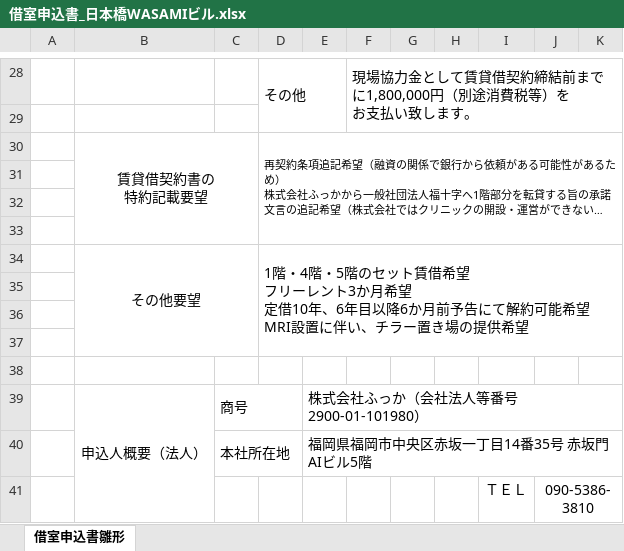
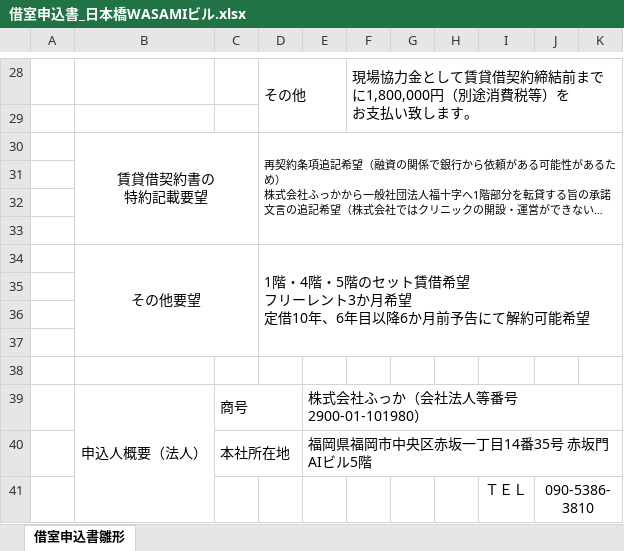
Before and after one commit to ktarpt-spec/-, an Excel workbook: 出店企画_日本橋WASAMI/output/借室申込書_日本橋WASAMIビル.xlsx, sheet 借室申込書雛形, drawn as a sheet; only a part is shown, gaps mark what is left out; long unchanged cells end in …; values as stored, in another font and other column widths than the file's, no borders; ↵ is a line break in a cell; the diff names each change by its address in the sheet, - before the commit and + after, or states it on an @@ line.

```diff
--- a/出店企画_日本橋WASAMI/output/借室申込書_日本橋WASAMIビル.xlsx (sheet 借室申込書雛形)
+++ b/出店企画_日本橋WASAMI/output/借室申込書_日本橋WASAMIビル.xlsx (sheet 借室申込書雛形)
-D34: …可能希望 ↵ MRI設置に伴い、チラー置き場の提供希望
+D34: …可能希望
```
Also changed, not shown: 出店企画_日本橋WASAMI/output/借室申込書_日本橋WASAMIビル_1階100000円.xlsx, 出店企画_日本橋WASAMI/output/借室申込書_日本橋WASAMIビル_完成版.xlsx, 11 other files.
